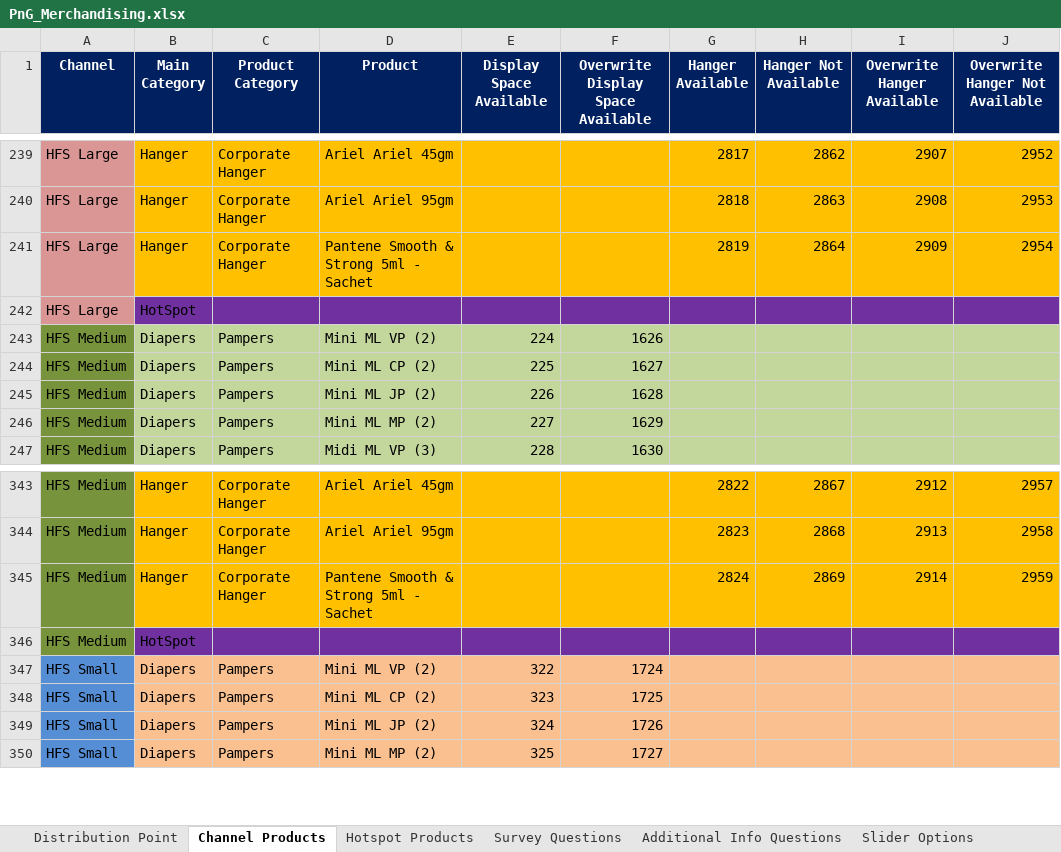
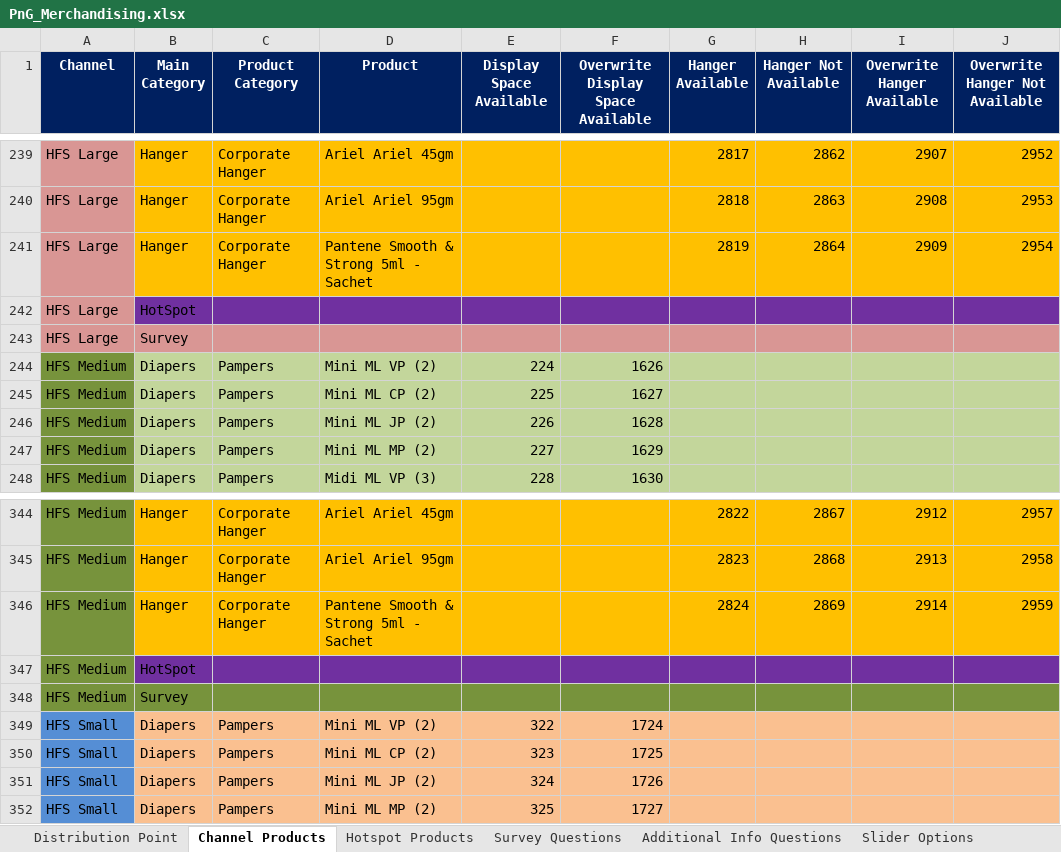
Before and after one commit to fahadshah868/PnG_Merchandising, an Excel workbook: PnG_Merchandising/PnG_Merchandising.xlsx, sheet Channel Products, drawn as a sheet; only a part is shown, gaps mark what is left out; values as stored, in another font and other column widths than the file's, no borders; the diff names each change by its address in the sheet, - before the commit and + after, or states it on an @@ line.

```diff
--- a/PnG_Merchandising/PnG_Merchandising.xlsx (sheet Channel Products)
+++ b/PnG_Merchandising/PnG_Merchandising.xlsx (sheet Channel Products)
+row 243: HFS Large | Survey
+row 348: HFS Medium | Survey
```
Also changed, not shown: 19 other files.
